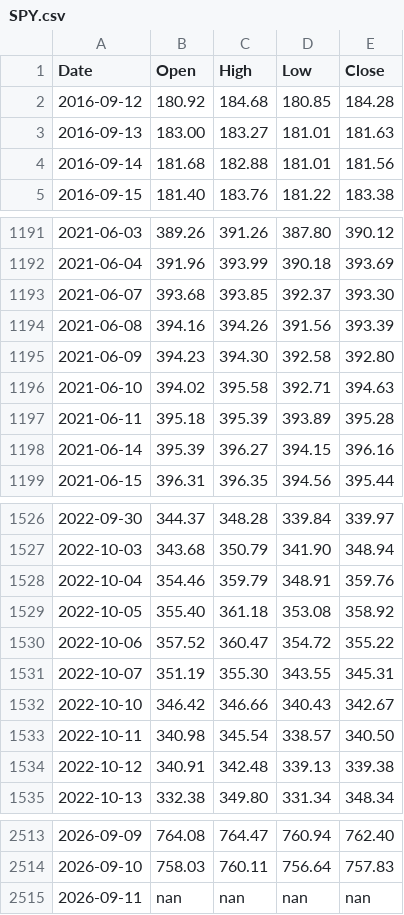
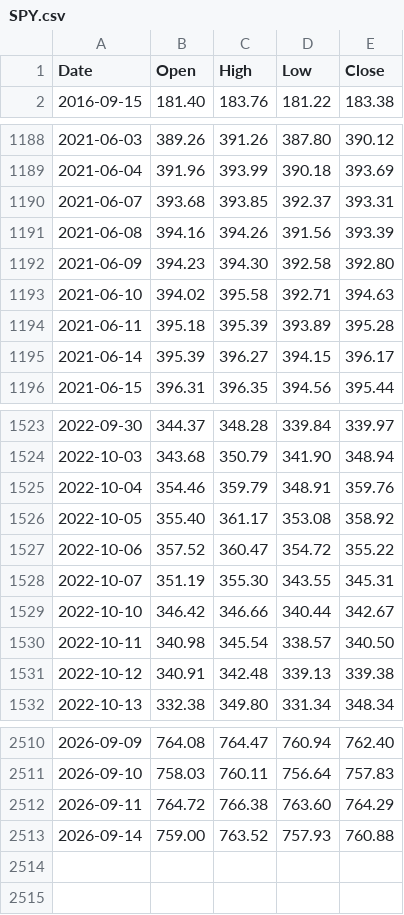
Before and after one commit to learn2lovenlaugh/SPYPredict, a CSV file: data/SPY.csv, drawn as a sheet; only a part is shown, gaps mark what is left out; the diff covers the shown part only.

```diff
--- a/data/SPY.csv
+++ b/data/SPY.csv
@@ -1,5 +1,2 @@
 Date,Open,High,Low,Close
-2016-09-12,180.92,184.68,180.85,184.28
-2016-09-13,183.00,183.27,181.01,181.63
-2016-09-14,181.68,182.88,181.01,181.56
 2016-09-15,181.40,183.76,181.22,183.38
@@ -1192,3 +1189,3 @@ Date,Open,High,Low,Close
 2021-06-04,391.96,393.99,390.18,393.69
-2021-06-07,393.68,393.85,392.37,393.30
+2021-06-07,393.68,393.85,392.37,393.31
 2021-06-08,394.16,394.26,391.56,393.39
@@ -1197,3 +1194,3 @@ Date,Open,High,Low,Close
 2021-06-11,395.18,395.39,393.89,395.28
-2021-06-14,395.39,396.27,394.15,396.16
+2021-06-14,395.39,396.27,394.15,396.17
 2021-06-15,396.31,396.35,394.56,395.44
@@ -1528,6 +1525,6 @@ Date,Open,High,Low,Close
 2022-10-04,354.46,359.79,348.91,359.76
-2022-10-05,355.40,361.18,353.08,358.92
+2022-10-05,355.40,361.17,353.08,358.92
 2022-10-06,357.52,360.47,354.72,355.22
 2022-10-07,351.19,355.30,343.55,345.31
-2022-10-10,346.42,346.66,340.43,342.67
+2022-10-10,346.42,346.66,340.44,342.67
 2022-10-11,340.98,345.54,338.57,340.50
@@ -2514,2 +2511,3 @@ Date,Open,High,Low,Close
 2026-09-10,758.03,760.11,756.64,757.83
-2026-09-11,nan,nan,nan,nan
+2026-09-11,764.72,766.38,763.60,764.29
+2026-09-14,759.00,763.52,757.93,760.88
```
Also changed, not shown: 22 edited cells elsewhere in this file, data/HYG.csv, data/IEF.csv, 6 other files.
